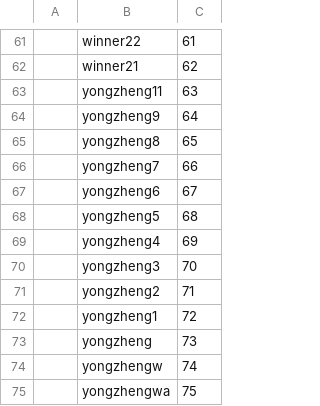
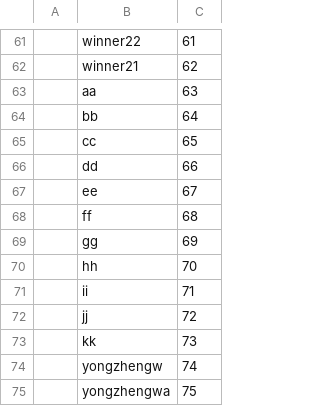
Before and after one commit to zimoversion1/99winner4, a CSV file: Winner List.csv, drawn as a sheet; only a part is shown, gaps mark what is left out; the diff names each change by its address in the sheet, - before the commit and + after, or states it on an @@ line.

Commit message:
Update Winner List.csv

```diff
--- a/Winner List.csv
+++ b/Winner List.csv
-B63: yongzheng11
+B63: aa
-B64: yongzheng9
+B64: bb
-B65: yongzheng8
+B65: cc
-B66: yongzheng7
+B66: dd
-B67: yongzheng6
+B67: ee
-B68: yongzheng5
+B68: ff
-B69: yongzheng4
+B69: gg
-B70: yongzheng3
+B70: hh
-B71: yongzheng2
+B71: ii
-B72: yongzheng1
+B72: jj
-B73: yongzheng
+B73: kk
```
